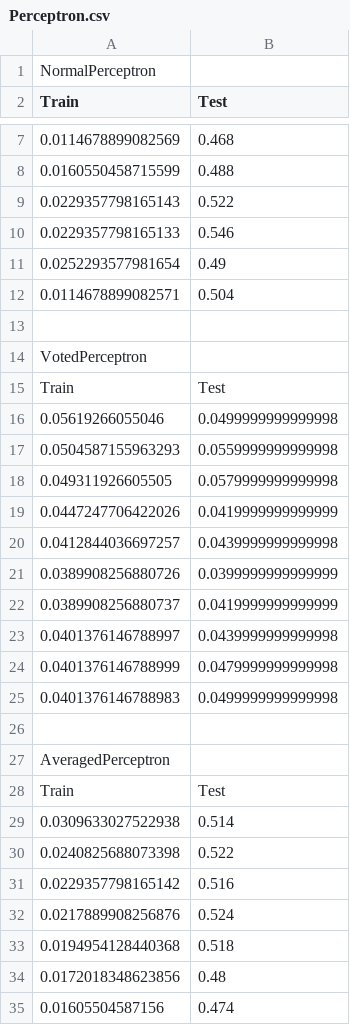
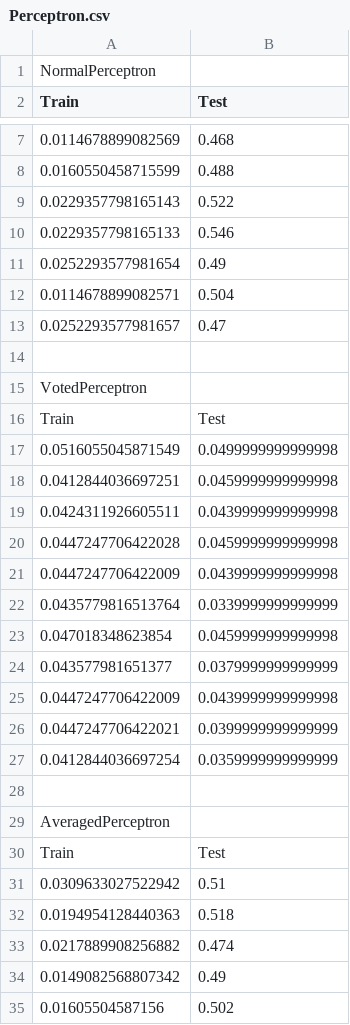
Before and after one commit to Ngushurst/CS6350MC-NG, a CSV file: Perceptron/TestingData/RunResults/Perceptron.csv, drawn as a sheet; only a part is shown, gaps mark what is left out; the diff covers the shown part only.

Commit message:
Added weight to perceptron output

```diff
--- a/Perceptron/TestingData/RunResults/Perceptron.csv
+++ b/Perceptron/TestingData/RunResults/Perceptron.csv
@@ -12,2 +12,3 @@ Train,Test
 0.0114678899082571,0.504
+0.0252293577981657,0.47
 
@@ -15,12 +16,13 @@ VotedPerceptron
 Train,Test
-0.05619266055046,0.0499999999999998
-0.0504587155963293,0.0559999999999998
-0.049311926605505,0.0579999999999998
-0.0447247706422026,0.0419999999999999
-0.0412844036697257,0.0439999999999998
-0.0389908256880726,0.0399999999999999
-0.0389908256880737,0.0419999999999999
-0.0401376146788997,0.0439999999999998
-0.0401376146788999,0.0479999999999998
-0.0401376146788983,0.0499999999999998
+0.0516055045871549,0.0499999999999998
+0.0412844036697251,0.0459999999999998
+0.0424311926605511,0.0439999999999998
+0.0447247706422028,0.0459999999999998
+0.0447247706422009,0.0439999999999998
+0.0435779816513764,0.0339999999999999
+0.047018348623854,0.0459999999999998
+0.043577981651377,0.0379999999999999
+0.0447247706422009,0.0439999999999998
+0.0447247706422021,0.0399999999999999
+0.0412844036697254,0.0359999999999999
 
@@ -28,8 +30,6 @@ AveragedPerceptron
 Train,Test
-0.0309633027522938,0.514
-0.0240825688073398,0.522
-0.0229357798165142,0.516
-0.0217889908256876,0.524
-0.0194954128440368,0.518
-0.0172018348623856,0.48
-0.01605504587156,0.474
+0.0309633027522942,0.51
+0.0194954128440363,0.518
+0.0217889908256882,0.474
+0.0149082568807342,0.49
+0.01605504587156,0.502
```
Also changed, not shown: 16 added rows, 12 removed rows and 1 edited cell elsewhere in this file, 6 other files.
